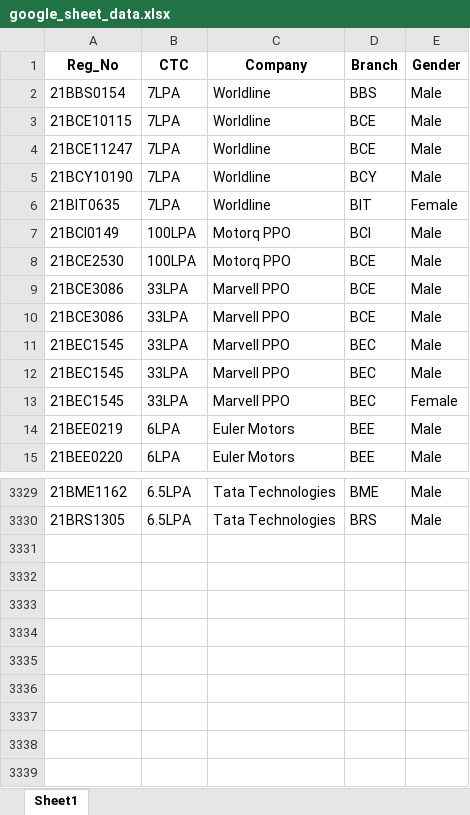
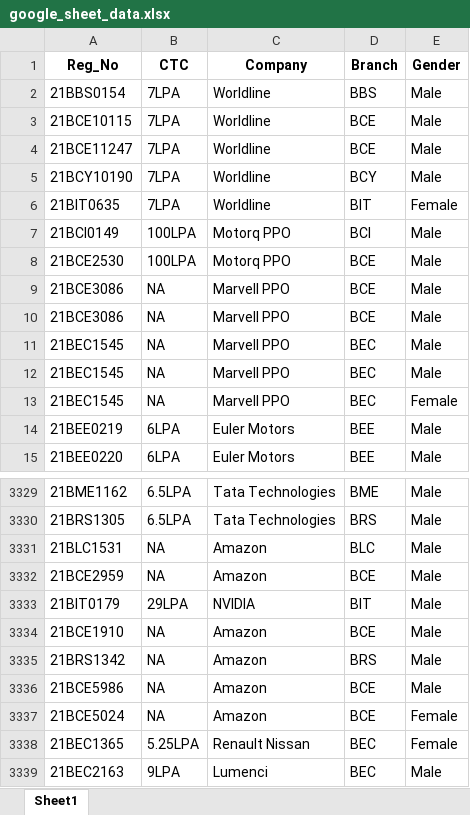
Before and after one commit to whysumedh/vit-placements-tracker, an Excel workbook: google_sheet_data.xlsx, sheet Sheet1, drawn as a sheet; only a part is shown, gaps mark what is left out; values as stored, in another font and other column widths than the file's, no borders; the diff covers the shown part only; the diff names each change by its address in the sheet, - before the commit and + after, or states it on an @@ line.

```diff
--- a/google_sheet_data.xlsx (sheet Sheet1)
+++ b/google_sheet_data.xlsx (sheet Sheet1)
-B9:B13 (CTC): 33LPA
+B9:B13 (CTC): NA
+row 3331: 21BLC1531 | NA | Amazon | BLC | Male
+row 3332: 21BCE2959 | NA | Amazon | BCE | Male
+row 3333: 21BIT0179 | 29LPA | NVIDIA | BIT | Male
+row 3334: 21BCE1910 | NA | Amazon | BCE | Male
+row 3335: 21BRS1342 | NA | Amazon | BRS | Male
+row 3336: 21BCE5986 | NA | Amazon | BCE | Male
+row 3337: 21BCE5024 | NA | Amazon | BCE | Female
+row 3338: 21BEC1365 | 5.25LPA | Renault Nissan | BEC | Female
+row 3339: 21BEC2163 | 9LPA | Lumenci | BEC | Male
```
Also changed, not shown: 29 edited cells elsewhere in this sheet, 1 other file.
